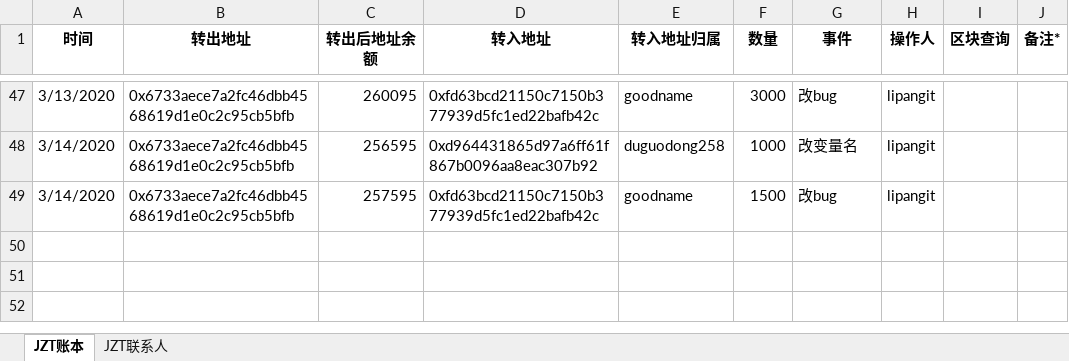
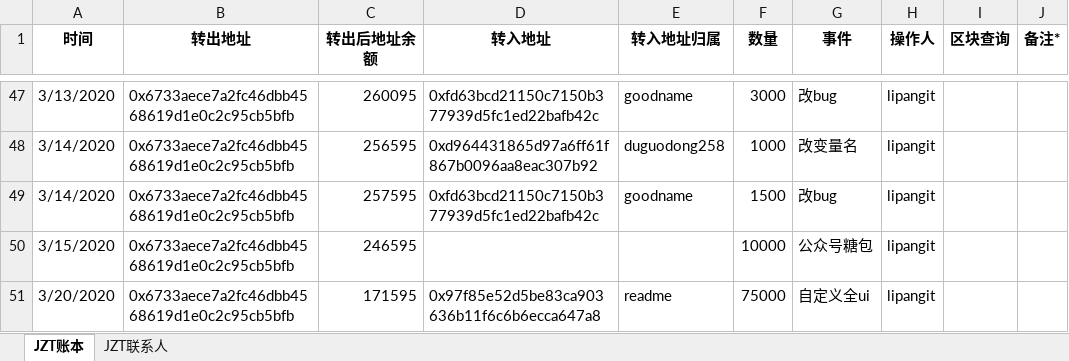
Before and after one commit to Jzvd/JZToken, an Excel workbook: account.xlsx, sheet JZT账本, drawn as a sheet; only a part is shown, gaps mark what is left out; values as stored, in another font and other column widths than the file's, no borders; the diff names each change by its address in the sheet, - before the commit and + after, or states it on an @@ line.

Commit message:
fullui

```diff
--- a/account.xlsx (sheet JZT账本)
+++ b/account.xlsx (sheet JZT账本)
+row 50: 3/15/2020 | 0x6733aece7a2fc46dbb4568619d1e0c2c95cb5bfb | 246595 |  |  | 10000 | 公众号糖包 | lipangit
+row 51: 3/20/2020 | 0x6733aece7a2fc46dbb4568619d1e0c2c95cb5bfb | 171595 | 0x97f85e52d5be83ca903636b11f6c6b6ecca647a8 | readme | 75000 | 自定义全ui | lipangit
```
